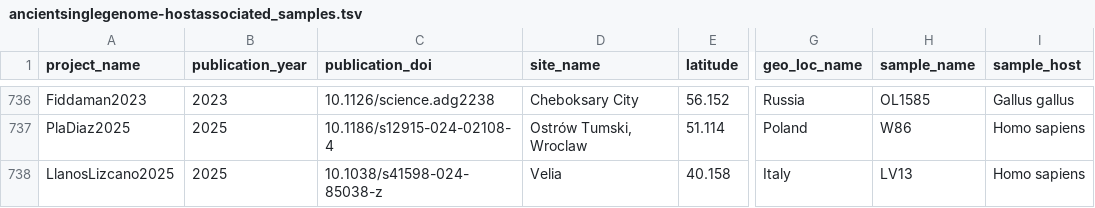
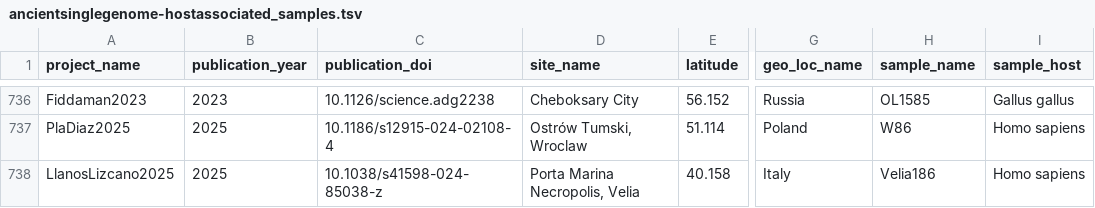
Before and after one commit to SPAAM-community/AncientMetagenomeDir, a TSV file: ancientsinglegenome-hostassociated/samples/ancientsinglegenome-hostassociated_samples.tsv, drawn as a sheet; only a part is shown, gaps mark what is left out; the diff names each change by its address in the sheet, - before the commit and + after, or states it on an @@ line.

Commit message:
Update ancientsinglegenome-hostassociated/samples/ancientsinglegenome-hostassociated_samples.tsv

```diff
--- a/ancientsinglegenome-hostassociated/samples/ancientsinglegenome-hostassociated_samples.tsv
+++ b/ancientsinglegenome-hostassociated/samples/ancientsinglegenome-hostassociated_samples.tsv
-D738 (site_name): Velia
+D738 (site_name): Porta Marina Necropolis, Velia
-H738 (sample_name): LV13
+H738 (sample_name): Velia186
```
